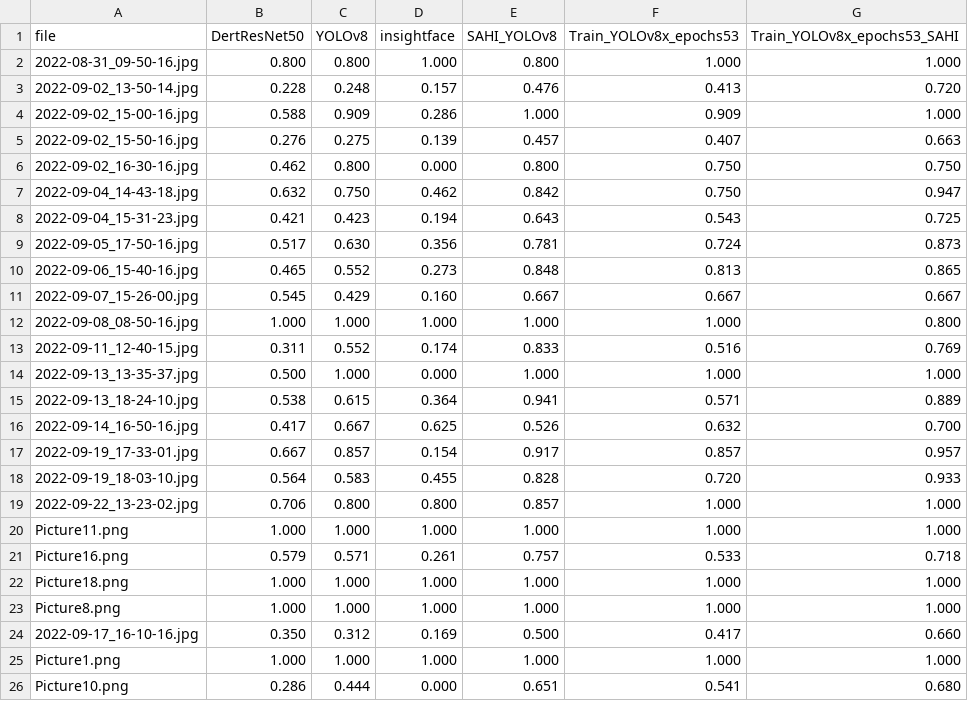
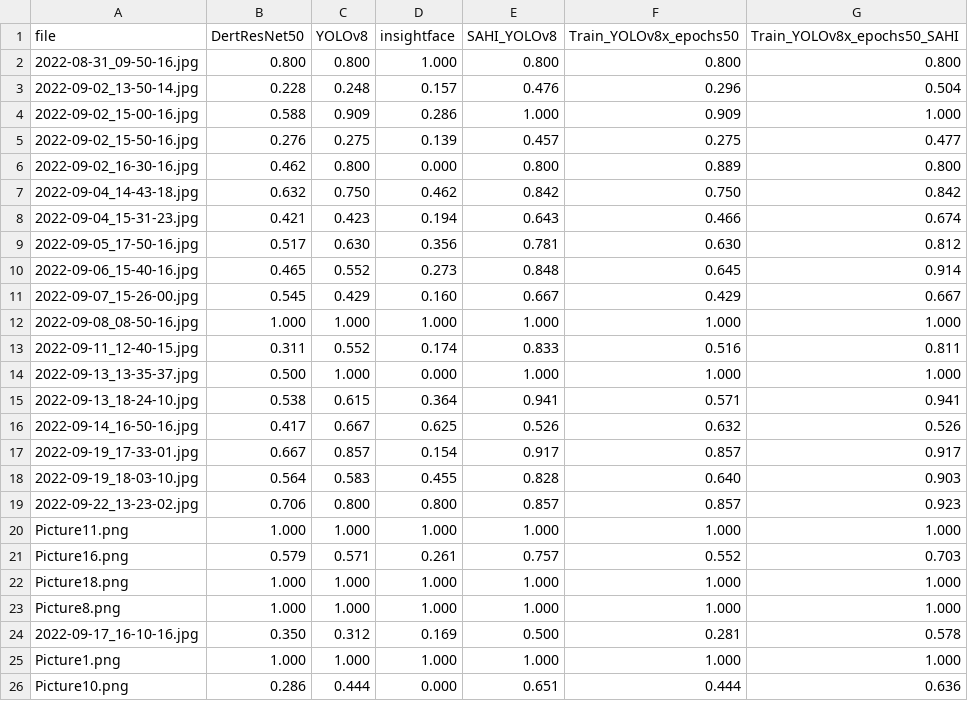
Before and after one commit to franciszero/MIC_at_Bruce_Beach, a CSV file: data/img_class_ground_truth/f1score.csv, drawn as a sheet; only a part is shown; the diff covers the shown part only.

```diff
--- a/data/img_class_ground_truth/f1score.csv
+++ b/data/img_class_ground_truth/f1score.csv
@@ -1,26 +1,26 @@
-file,DertResNet50,YOLOv8,insightface,SAHI_YOLOv8,Train_YOLOv8x_epochs53,Train_YOLOv8x_epochs53_SAHI
-2022-08-31_09-50-16.jpg,0.800,0.800,1.000,0.800,1.000,1.000
-2022-09-02_13-50-14.jpg,0.228,0.248,0.157,0.476,0.413,0.720
+file,DertResNet50,YOLOv8,insightface,SAHI_YOLOv8,Train_YOLOv8x_epochs50,Train_YOLOv8x_epochs50_SAHI
+2022-08-31_09-50-16.jpg,0.800,0.800,1.000,0.800,0.800,0.800
+2022-09-02_13-50-14.jpg,0.228,0.248,0.157,0.476,0.296,0.504
 2022-09-02_15-00-16.jpg,0.588,0.909,0.286,1.000,0.909,1.000
-2022-09-02_15-50-16.jpg,0.276,0.275,0.139,0.457,0.407,0.663
-2022-09-02_16-30-16.jpg,0.462,0.800,0.000,0.800,0.750,0.750
-2022-09-04_14-43-18.jpg,0.632,0.750,0.462,0.842,0.750,0.947
-2022-09-04_15-31-23.jpg,0.421,0.423,0.194,0.643,0.543,0.725
-2022-09-05_17-50-16.jpg,0.517,0.630,0.356,0.781,0.724,0.873
-2022-09-06_15-40-16.jpg,0.465,0.552,0.273,0.848,0.813,0.865
-2022-09-07_15-26-00.jpg,0.545,0.429,0.160,0.667,0.667,0.667
-2022-09-08_08-50-16.jpg,1.000,1.000,1.000,1.000,1.000,0.800
-2022-09-11_12-40-15.jpg,0.311,0.552,0.174,0.833,0.516,0.769
+2022-09-02_15-50-16.jpg,0.276,0.275,0.139,0.457,0.275,0.477
+2022-09-02_16-30-16.jpg,0.462,0.800,0.000,0.800,0.889,0.800
+2022-09-04_14-43-18.jpg,0.632,0.750,0.462,0.842,0.750,0.842
+2022-09-04_15-31-23.jpg,0.421,0.423,0.194,0.643,0.466,0.674
+2022-09-05_17-50-16.jpg,0.517,0.630,0.356,0.781,0.630,0.812
+2022-09-06_15-40-16.jpg,0.465,0.552,0.273,0.848,0.645,0.914
+2022-09-07_15-26-00.jpg,0.545,0.429,0.160,0.667,0.429,0.667
+2022-09-08_08-50-16.jpg,1.000,1.000,1.000,1.000,1.000,1.000
+2022-09-11_12-40-15.jpg,0.311,0.552,0.174,0.833,0.516,0.811
 2022-09-13_13-35-37.jpg,0.500,1.000,0.000,1.000,1.000,1.000
-2022-09-13_18-24-10.jpg,0.538,0.615,0.364,0.941,0.571,0.889
-2022-09-14_16-50-16.jpg,0.417,0.667,0.625,0.526,0.632,0.700
-2022-09-19_17-33-01.jpg,0.667,0.857,0.154,0.917,0.857,0.957
-2022-09-19_18-03-10.jpg,0.564,0.583,0.455,0.828,0.720,0.933
-2022-09-22_13-23-02.jpg,0.706,0.800,0.800,0.857,1.000,1.000
+2022-09-13_18-24-10.jpg,0.538,0.615,0.364,0.941,0.571,0.941
+2022-09-14_16-50-16.jpg,0.417,0.667,0.625,0.526,0.632,0.526
+2022-09-19_17-33-01.jpg,0.667,0.857,0.154,0.917,0.857,0.917
+2022-09-19_18-03-10.jpg,0.564,0.583,0.455,0.828,0.640,0.903
+2022-09-22_13-23-02.jpg,0.706,0.800,0.800,0.857,0.857,0.923
 Picture11.png,1.000,1.000,1.000,1.000,1.000,1.000
-Picture16.png,0.579,0.571,0.261,0.757,0.533,0.718
+Picture16.png,0.579,0.571,0.261,0.757,0.552,0.703
 Picture18.png,1.000,1.000,1.000,1.000,1.000,1.000
 Picture8.png,1.000,1.000,1.000,1.000,1.000,1.000
-2022-09-17_16-10-16.jpg,0.350,0.312,0.169,0.500,0.417,0.660
+2022-09-17_16-10-16.jpg,0.350,0.312,0.169,0.500,0.281,0.578
 Picture1.png,1.000,1.000,1.000,1.000,1.000,1.000
-Picture10.png,0.286,0.444,0.000,0.651,0.541,0.680
+Picture10.png,0.286,0.444,0.000,0.651,0.444,0.636
```
Also changed, not shown: 23 edited cells elsewhere in this file, data/img_class_ground_truth/accuracy.csv, data/img_class_ground_truth/labels.csv, 14 other files.
